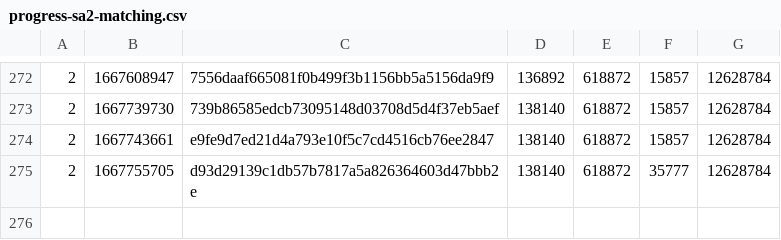
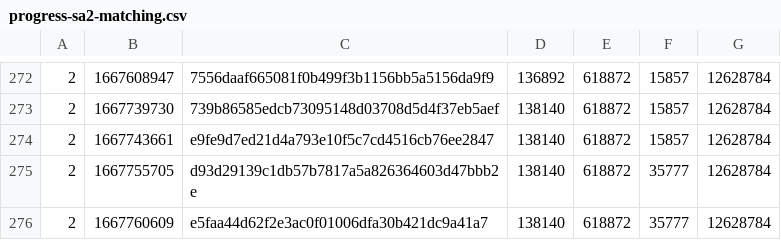
Before and after one commit to SAT-R/sa2, a CSV file: reports/progress-sa2-matching.csv, drawn as a sheet; only a part is shown, gaps mark what is left out.

```diff
--- a/reports/progress-sa2-matching.csv
+++ b/reports/progress-sa2-matching.csv
@@ -275 +275,2 @@
 2,1667755705,d93d29139c1db57b7817a5a826364603d47bbb2e,138140,618872,35777,12628784
+2,1667760609,e5faa44d62f2e3ac0f01006dfa30b421dc9a41a7,138140,618872,35777,12628784
```
Also changed, not shown: reports/progress-sa2-nonmatching.csv.
